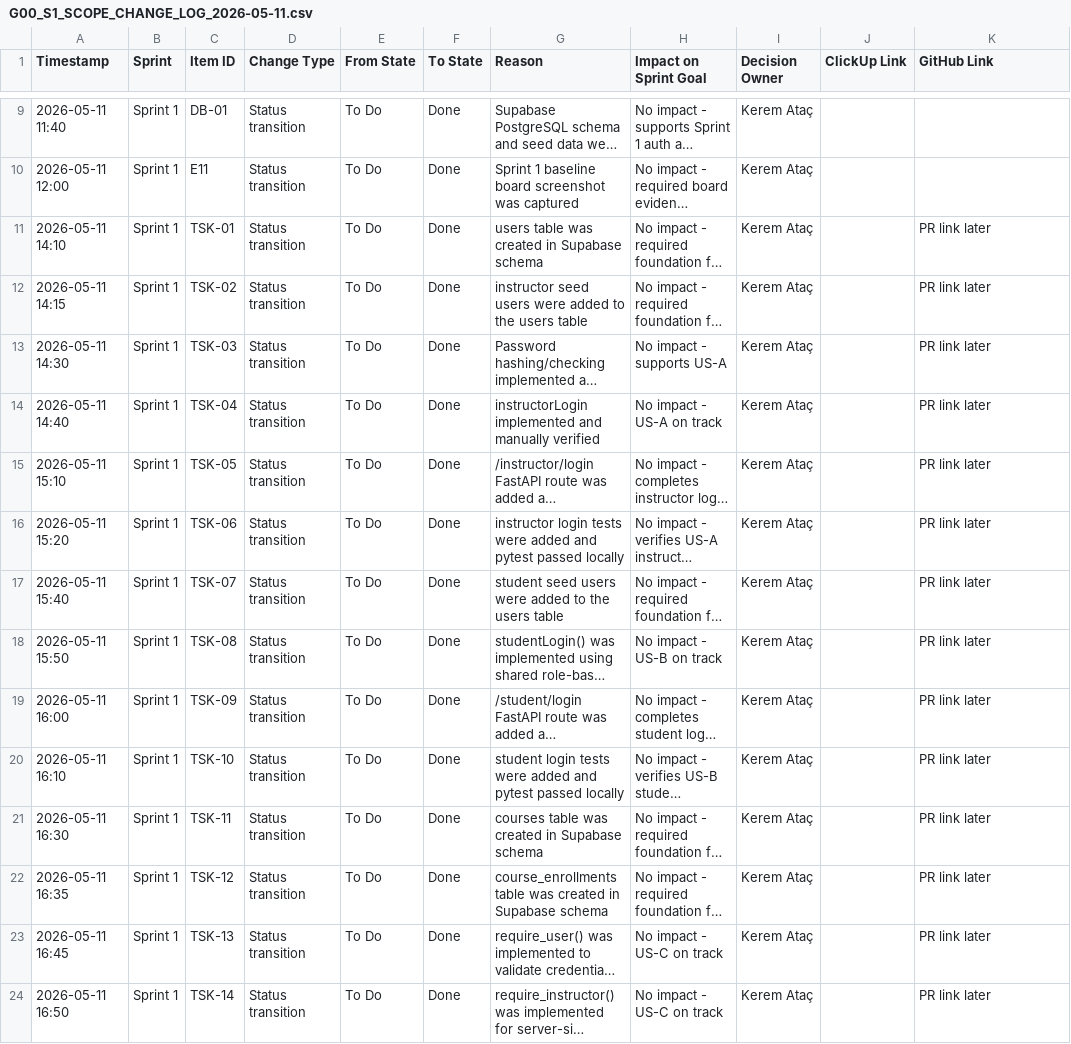
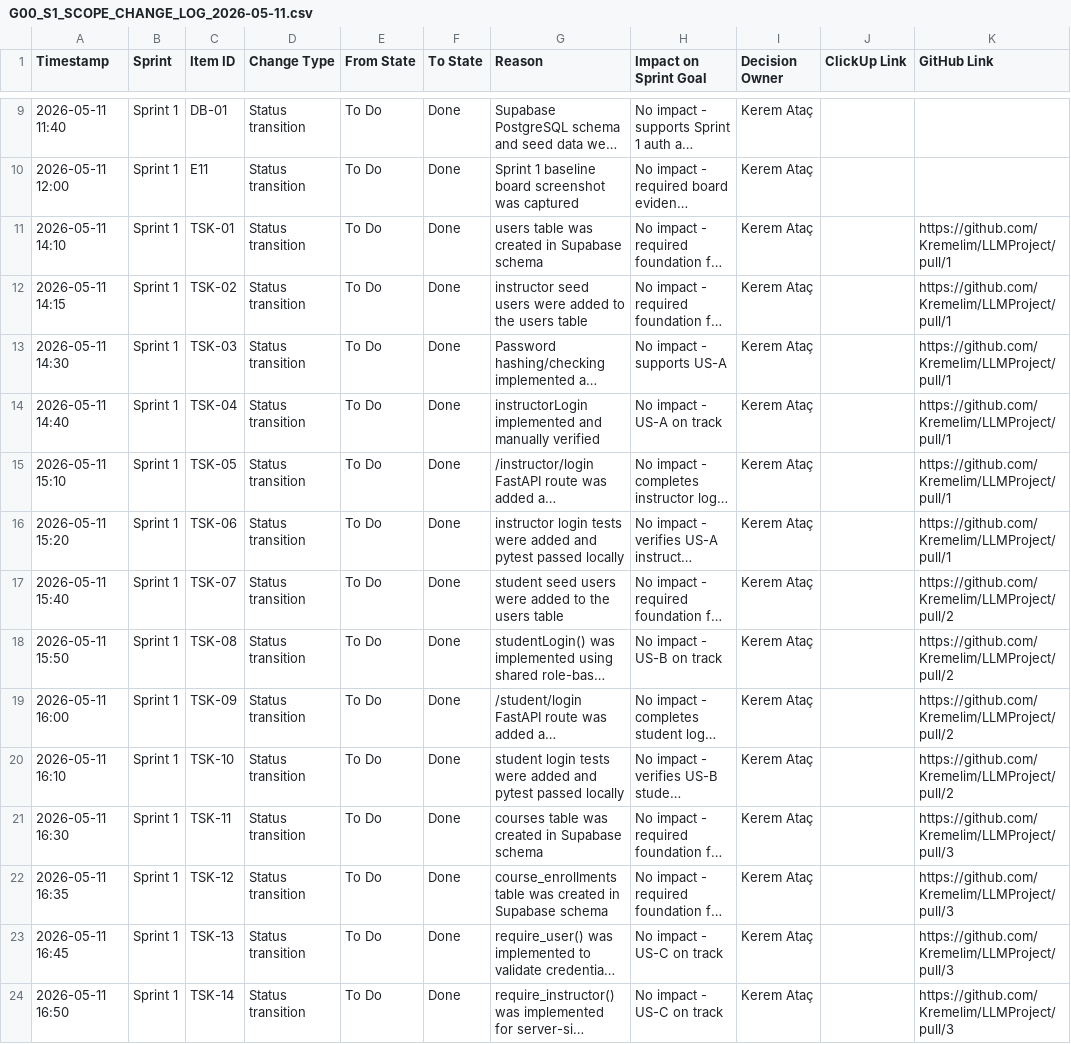
Before and after one commit to Kremelim/LLMProject, a CSV file: evidence/G00_S1_SCOPE_CHANGE_LOG_2026-05-11.csv, drawn as a sheet; only a part is shown, gaps mark what is left out; long unchanged cells end in …; the diff covers the shown part only; the diff names each change by its address in the sheet, - before the commit and + after, or states it on an @@ line.

Commit message:
[EVIDENCE][S1] Update scope log with Sprint 1 PR links

```diff
--- a/evidence/G00_S1_SCOPE_CHANGE_LOG_2026-05-11.csv
+++ b/evidence/G00_S1_SCOPE_CHANGE_LOG_2026-05-11.csv
-K11:K16 (GitHub Link): PR link later
+K11:K16 (GitHub Link): https://github.com/Kremelim/LLMProject/pull/1
-K17:K20 (GitHub Link): PR link later
+K17:K20 (GitHub Link): https://github.com/Kremelim/LLMProject/pull/2
-K21:K24 (GitHub Link): PR link later
+K21:K24 (GitHub Link): https://github.com/Kremelim/LLMProject/pull/3
```
Also changed, not shown: 26 edited cells elsewhere in this file.
